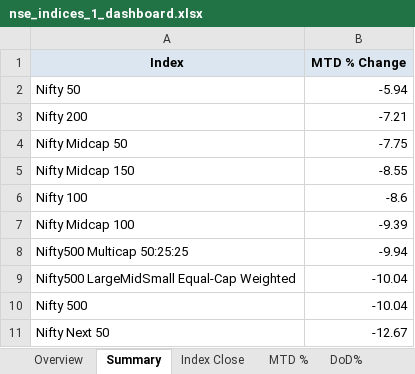
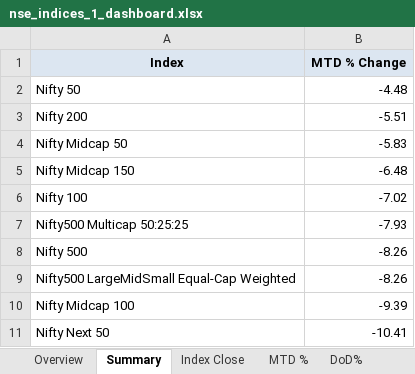
Before and after one commit to rahulshirke7951/nse.indices.a1, an Excel workbook: nse_indices_1_dashboard.xlsx, sheet Summary, drawn as a sheet; values as stored, in another font and other column widths than the file's, no borders; removed rows and columns are numbered as before the commit, all else as after; the diff names each change by its address in the sheet, - before the commit and + after, or states it on an @@ line.

```diff
--- a/nse_indices_1_dashboard.xlsx (sheet Summary)
+++ b/nse_indices_1_dashboard.xlsx (sheet Summary)
-B2 (MTD % Change): -5.94
+B2 (MTD % Change): -4.48
-B3 (MTD % Change): -7.21
+B3 (MTD % Change): -5.51
-B4 (MTD % Change): -7.75
+B4 (MTD % Change): -5.83
-B5 (MTD % Change): -8.55
+B5 (MTD % Change): -6.48
-B6 (MTD % Change): -8.6
+B6 (MTD % Change): -7.02
+row 7: Nifty500 Multicap 50:25:25 | -7.93
+row 8: Nifty 500 | -8.26
+row 9: Nifty500 LargeMidSmall Equal-Cap Weighted | -8.26
-row 8: Nifty500 Multicap 50:25:25 | -9.94
-row 9: Nifty500 LargeMidSmall Equal-Cap Weighted | -10.04
-row 10: Nifty 500 | -10.04
-B11 (MTD % Change): -12.67
+B11 (MTD % Change): -10.41
```
Also changed, not shown: sheet DoD%, sheet MTD %, sheet Index Close, sheet Daily Movers, sheet Overview, nse_indices_1_raw.xlsx, 1 other file.
